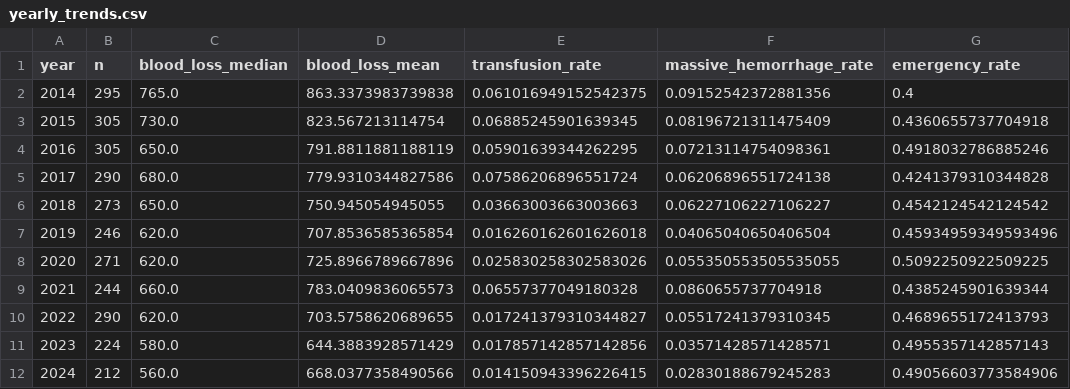
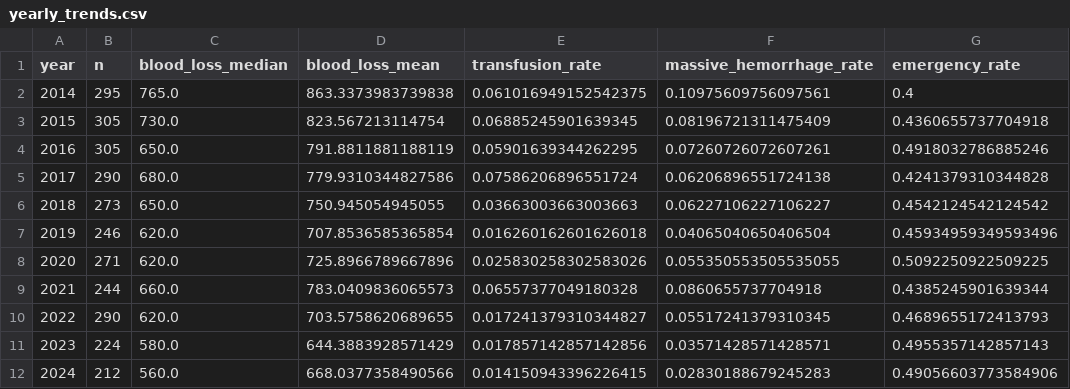
Before and after one commit to bougtoir/medical-accident-its-analysis, a CSV file: yago_cs_bleeding/tables/yearly_trends.csv, drawn as a sheet.

```diff
--- a/yago_cs_bleeding/tables/yearly_trends.csv
+++ b/yago_cs_bleeding/tables/yearly_trends.csv
@@ -1,5 +1,5 @@
 year,n,blood_loss_median,blood_loss_mean,transfusion_rate,massive_hemorrhage_rate,emergency_rate
-2014,295,765.0,863.3373983739838,0.061016949152542375,0.09152542372881356,0.4
+2014,295,765.0,863.3373983739838,0.061016949152542375,0.10975609756097561,0.4
 2015,305,730.0,823.567213114754,0.06885245901639345,0.08196721311475409,0.4360655737704918
-2016,305,650.0,791.8811881188119,0.05901639344262295,0.07213114754098361,0.4918032786885246
+2016,305,650.0,791.8811881188119,0.05901639344262295,0.07260726072607261,0.4918032786885246
 2017,290,680.0,779.9310344827586,0.07586206896551724,0.06206896551724138,0.4241379310344828
```
Also changed, not shown: yago_cs_bleeding/tables/logistic_regression_massive_hemorrhage.csv, yago_cs_bleeding/tables/table1_categorical.csv, 8 other files.
